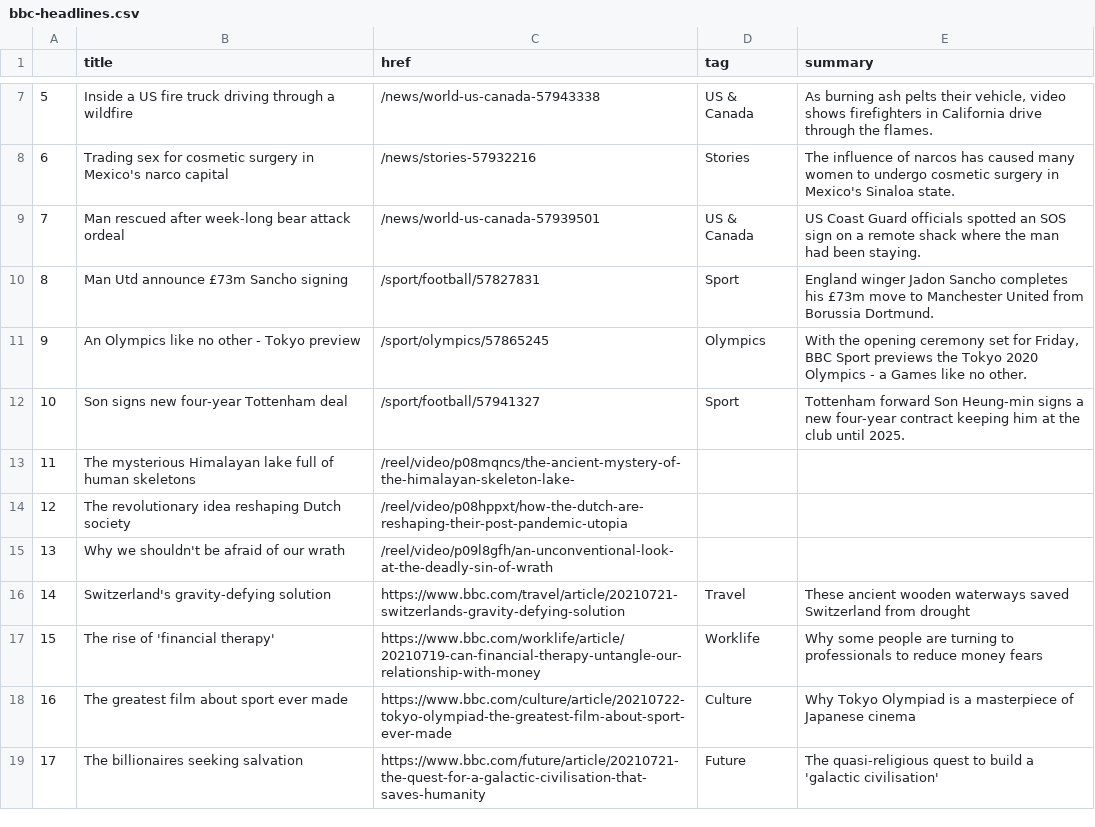
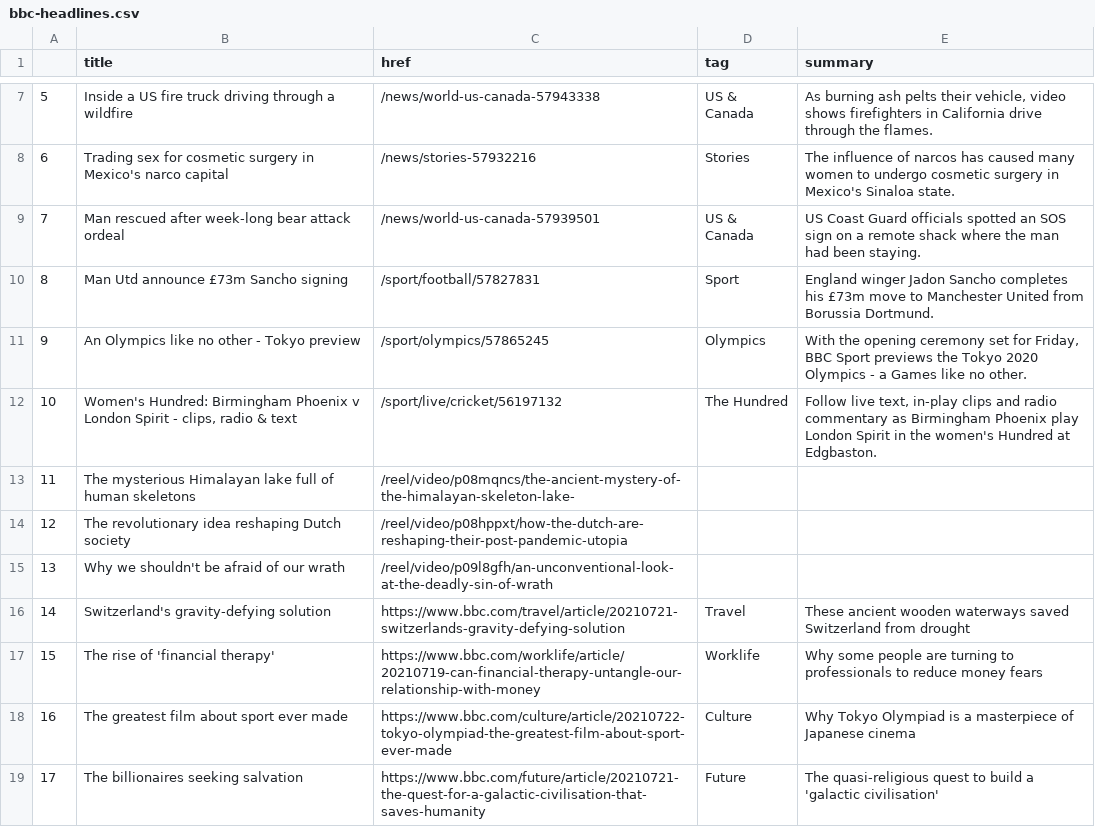
Before and after one commit to jsoma/automatic-scraper, a CSV file: bbc-headlines.csv, drawn as a sheet; only a part is shown, gaps mark what is left out.

```diff
--- a/bbc-headlines.csv
+++ b/bbc-headlines.csv
@@ -11,3 +11,3 @@
 9,An Olympics like no other - Tokyo preview,/sport/olympics/57865245,Olympics,"With the opening ceremony set for Friday, BBC Sport previews the Tokyo 2020 Olympics - a Games like no other."
-10,Son signs new four-year Tottenham deal,/sport/football/57941327,Sport,Tottenham forward Son Heung-min signs a new four-year contract keeping him at the club until 2025.
+10,"Women's Hundred: Birmingham Phoenix v London Spirit - clips, radio & text",/sport/live/cricket/56197132,The Hundred,"Follow live text, in-play clips and radio commentary as Birmingham Phoenix play London Spirit in the women's Hundred at Edgbaston."
 11,The mysterious Himalayan lake full of human skeletons,/reel/video/p08mqncs/the-ancient-mystery-of-the-himalayan-skeleton-lake-,,
```
